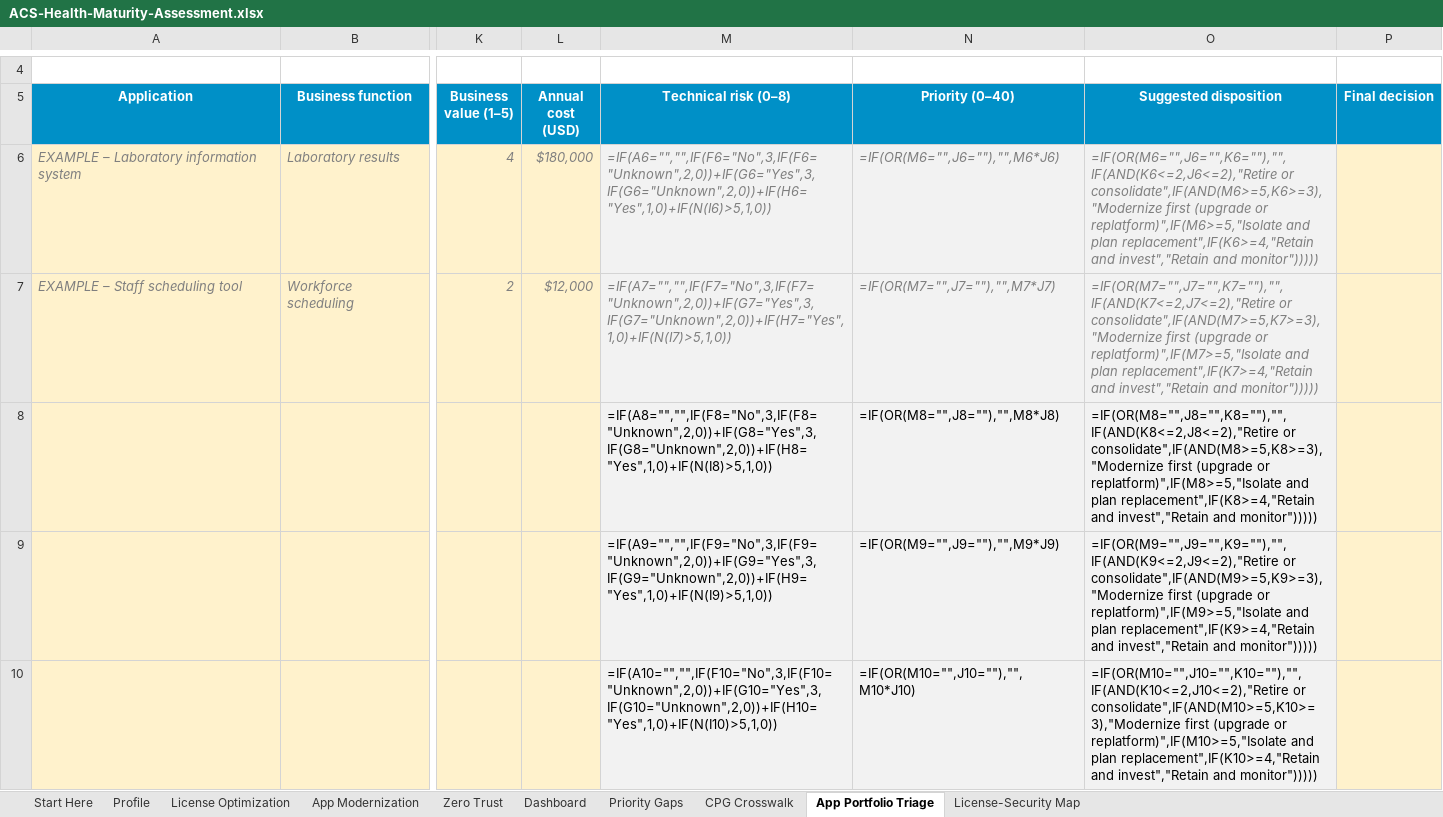
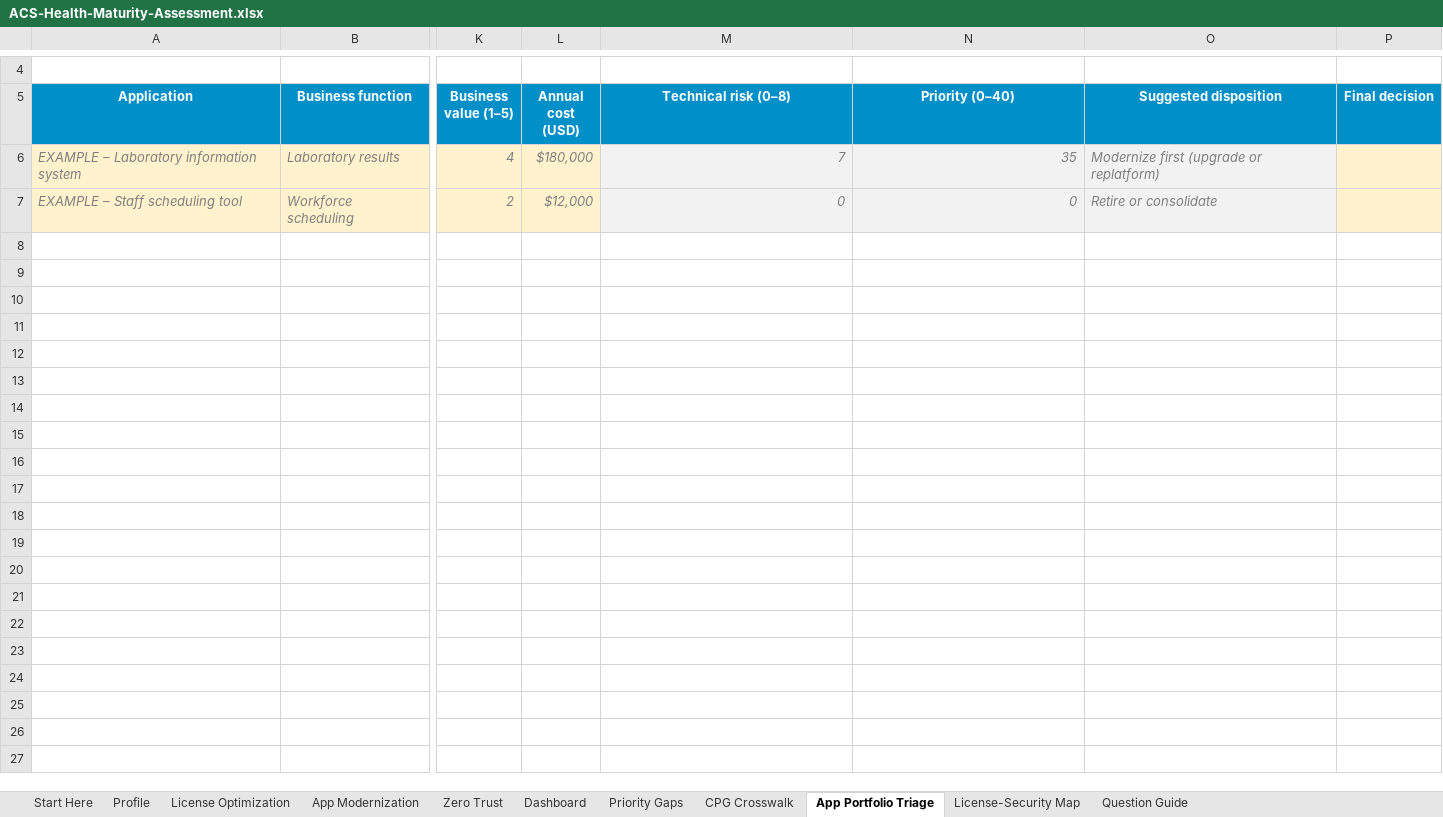
Before and after one commit to ericgandrade/acs-health-maturity-kit, an Excel workbook: toolkit/ACS-Health-Maturity-Assessment.xlsx, sheet App Portfolio Triage, drawn as a sheet; only a part is shown, gaps mark what is left out; values as stored, in another font and other column widths than the file's, no borders; formulas without a stored value are shown as written; conditional formats not drawn; rows hold the shown columns only; the diff covers the shown part only; the diff names each change by its address in the sheet, - before the commit and + after, or states it on an @@ line.

```diff
--- a/toolkit/ACS-Health-Maturity-Assessment.xlsx (sheet App Portfolio Triage)
+++ b/toolkit/ACS-Health-Maturity-Assessment.xlsx (sheet App Portfolio Triage)
+sheet tab: Question Guide
-M6 (Technical risk (0–8)): =IF(A6="","",IF(F6="No",3,IF(F6="Unknown",2,0))+IF(G6="Yes",3,IF(G6="Unknown",2,0))+IF(H6="Yes",1,0)+IF(N(I6)>5,1,0))
+M6 (Technical risk (0–8)): 7
-N6 (Priority (0–40)): =IF(OR(M6="",J6=""),"",M6*J6)
+N6 (Priority (0–40)): 35
-O6 (Suggested disposition): =IF(OR(M6="",J6="",K6=""),"",IF(AND(K6<=2,J6<=2),"Retire or consolidate",IF(AND(M6>=5,K6>=3),"Modernize first (upgrade or replatform)",IF(M6>=5,"Isolate and plan replacement",IF(K6>=4,"Retain and invest","Retain and monitor")))))
+O6 (Suggested disposition): Modernize first (upgrade or replatform)
-M7 (Technical risk (0–8)): =IF(A7="","",IF(F7="No",3,IF(F7="Unknown",2,0))+IF(G7="Yes",3,IF(G7="Unknown",2,0))+IF(H7="Yes",1,0)+IF(N(I7)>5,1,0))
+M7 (Technical risk (0–8)): 0
-N7 (Priority (0–40)): =IF(OR(M7="",J7=""),"",M7*J7)
+N7 (Priority (0–40)): 0
-O7 (Suggested disposition): =IF(OR(M7="",J7="",K7=""),"",IF(AND(K7<=2,J7<=2),"Retire or consolidate",IF(AND(M7>=5,K7>=3),"Modernize first (upgrade or replatform)",IF(M7>=5,"Isolate and plan replacement",IF(K7>=4,"Retain and invest","Retain and monitor")))))
+O7 (Suggested disposition): Retire or consolidate
-row 8:  |  |  |  | =IF(A8="","",IF(F8="No",3,IF(F8="Unknown",2,0))+IF(G8="Yes",3,IF(G8="Unknown",2,0))+IF(H8="Yes",1,0)+IF(N(I8)>5,1,0)) | =IF(OR(M8="",J8=""),"",M8*J8) | =IF(OR(M8="",J8="",K8=""),"",IF(AND(K8<=2,J8<=2),"Retire or consolidate",IF(AND(M8>=5,K8>=3),"Modernize first (upgrade or replatform)",IF(M8>=5,"Isolate and plan replacement",IF(K8>=4,"Retain and invest","Retain and monitor")))))
-row 9:  |  |  |  | =IF(A9="","",IF(F9="No",3,IF(F9="Unknown",2,0))+IF(G9="Yes",3,IF(G9="Unknown",2,0))+IF(H9="Yes",1,0)+IF(N(I9)>5,1,0)) | =IF(OR(M9="",J9=""),"",M9*J9) | =IF(OR(M9="",J9="",K9=""),"",IF(AND(K9<=2,J9<=2),"Retire or consolidate",IF(AND(M9>=5,K9>=3),"Modernize first (upgrade or replatform)",IF(M9>=5,"Isolate and plan replacement",IF(K9>=4,"Retain and invest","Retain and monitor")))))
-row 10:  |  |  |  | =IF(A10="","",IF(F10="No",3,IF(F10="Unknown",2,0))+IF(G10="Yes",3,IF(G10="Unknown",2,0))+IF(H10="Yes",1,0)+IF(N(I10)>5,1,0)) | =IF(OR(M10="",J10=""),"",M10*J10) | =IF(OR(M10="",J10="",K10=""),"",IF(AND(K10<=2,J10<=2),"Retire or consolidate",IF(AND(M10>=5,K10>=3),"Modernize first (upgrade or replatform)",IF(M10>=5,"Isolate and plan replacement",IF(K10>=4,"Retain and invest","Retain and monitor")))))
```
Also changed, not shown: 47 removed rows elsewhere in this sheet, sheet Zero Trust, sheet App Modernization, sheet Priority Gaps, sheet Dashboard, sheet License Optimization, sheet CPG Crosswalk, 2 more sheets, hidden cells, charts or pictures, 30 other files.
